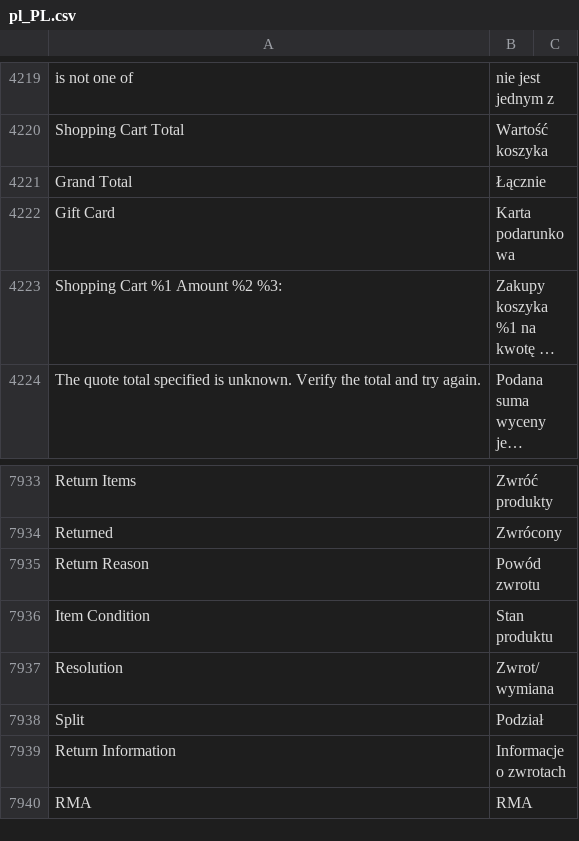
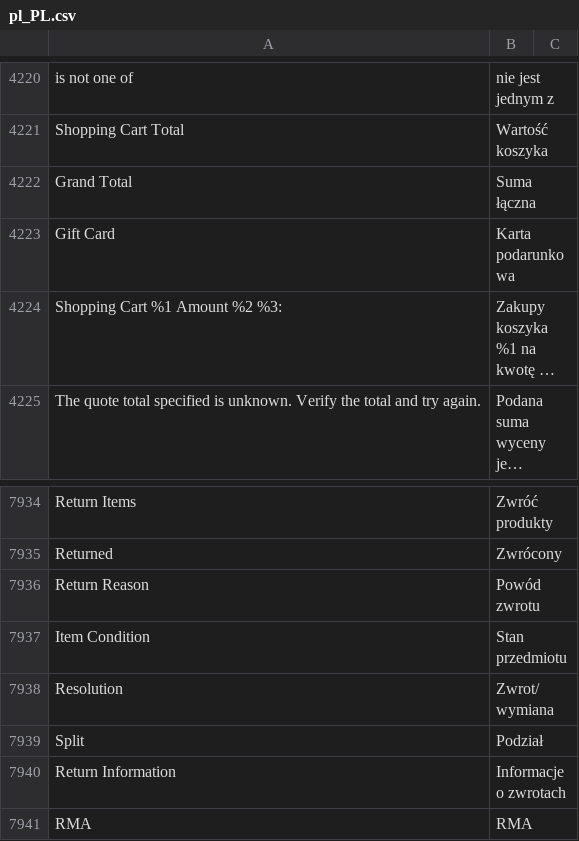
Before and after one commit to dev-jq/magento2-improved-polish-language-pack, a CSV file: pl_PL.csv, drawn as a sheet; only a part is shown, gaps mark what is left out; long unchanged cells end in …; addresses are those after the commit; the diff covers the shown part only; the diff names each change by its address in the sheet, - before the commit and + after, or states it on an @@ line.

```diff
--- a/pl_PL.csv
+++ b/pl_PL.csv
-B4222: Łącznie
+B4222: Suma łączna
-B7937: Stan produktu
+B7937: Stan przedmiotu
```
Also changed, not shown: 1 added row and 4 edited cells elsewhere in this file, 1 other file.
